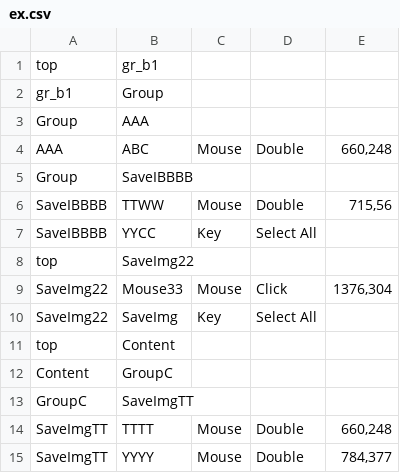
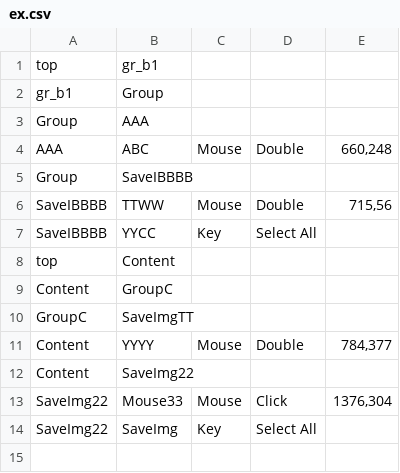
Before and after one commit to aoiupen/Macro_Tree, a CSV file: ex.csv, drawn as a sheet.

```diff
--- a/ex.csv
+++ b/ex.csv
@@ -7,5 +7,2 @@ SaveIBBBB,TTWW,Mouse,Double,"715,56",
 SaveIBBBB,YYCC,Key,Select All,,
-top,SaveImg22,,,,
-SaveImg22,Mouse33,Mouse,Click,"1376,304",
-SaveImg22,SaveImg,Key,Select All,,
 top,Content,,,,
@@ -13,3 +10,5 @@ Content,GroupC,,,,
 GroupC,SaveImgTT,,,,
-SaveImgTT,TTTT,Mouse,Double,"660,248",
-SaveImgTT,YYYY,Mouse,Double,"784,377",
+Content,YYYY,Mouse,Double,"784,377",
+Content,SaveImg22,,,,
+SaveImg22,Mouse33,Mouse,Click,"1376,304",
+SaveImg22,SaveImg,Key,Select All,,
```
Also changed, not shown: 1 other file.
